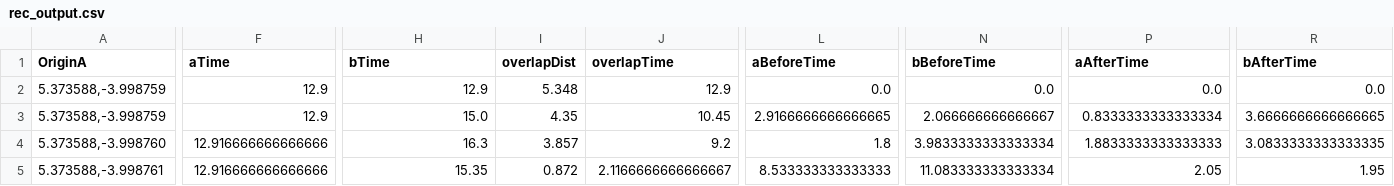
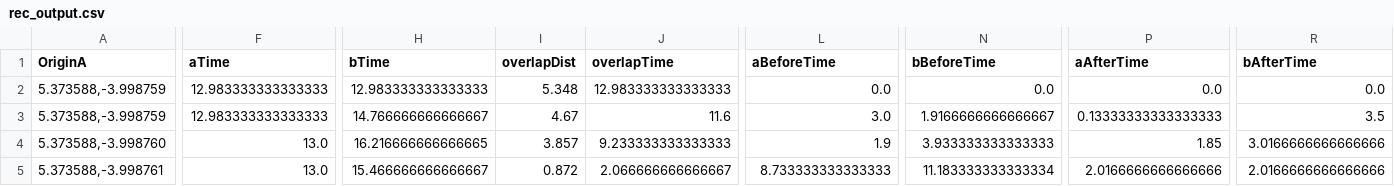
Before and after one commit to PeirongShi/CanterburyCommuto, a CSV file: example/results/rec_output.csv, drawn as a sheet; only a part is shown, gaps mark what is left out; the diff covers the shown part only; the diff names each change by its address in the sheet, - before the commit and + after, or states it on an @@ line.

```diff
--- a/example/results/rec_output.csv
+++ b/example/results/rec_output.csv
-F2:F3 (aTime): 12.9
+F2:F3 (aTime): 12.983333333333333
-H2 (bTime): 12.9
+H2 (bTime): 12.983333333333333
-J2 (overlapTime): 12.9
+J2 (overlapTime): 12.983333333333333
-H3 (bTime): 15.0
+H3 (bTime): 14.766666666666667
-I3 (overlapDist): 4.35
+I3 (overlapDist): 4.67
-J3 (overlapTime): 10.45
+J3 (overlapTime): 11.6
-L3 (aBeforeTime): 2.9166666666666665
+L3 (aBeforeTime): 3.0
-N3 (bBeforeTime): 2.066666666666667
+N3 (bBeforeTime): 1.9166666666666667
-P3 (aAfterTime): 0.8333333333333334
+P3 (aAfterTime): 0.13333333333333333
-R3 (bAfterTime): 3.6666666666666665
+R3 (bAfterTime): 3.5
-F4:F5 (aTime): 12.916666666666666
+F4:F5 (aTime): 13.0
-H4 (bTime): 16.3
+H4 (bTime): 16.216666666666665
-J4 (overlapTime): 9.2
+J4 (overlapTime): 9.233333333333333
-L4 (aBeforeTime): 1.8
+L4 (aBeforeTime): 1.9
-N4 (bBeforeTime): 3.9833333333333334
+N4 (bBeforeTime): 3.933333333333333
-P4 (aAfterTime): 1.8833333333333333
+P4 (aAfterTime): 1.85
-R4 (bAfterTime): 3.0833333333333335
+R4 (bAfterTime): 3.0166666666666666
-H5 (bTime): 15.35
+H5 (bTime): 15.466666666666667
-J5 (overlapTime): 2.1166666666666667
+J5 (overlapTime): 2.066666666666667
-L5 (aBeforeTime): 8.533333333333333
+L5 (aBeforeTime): 8.733333333333333
-N5 (bBeforeTime): 11.083333333333334
+N5 (bBeforeTime): 11.183333333333334
-P5 (aAfterTime): 2.05
+P5 (aAfterTime): 2.0166666666666666
-R5 (bAfterTime): 1.95
+R5 (bAfterTime): 2.0166666666666666
```
Also changed, not shown: 32 edited cells elsewhere in this file, example/results/buffer_output.csv, example/results/rec_only_output.csv, 14 other files.
